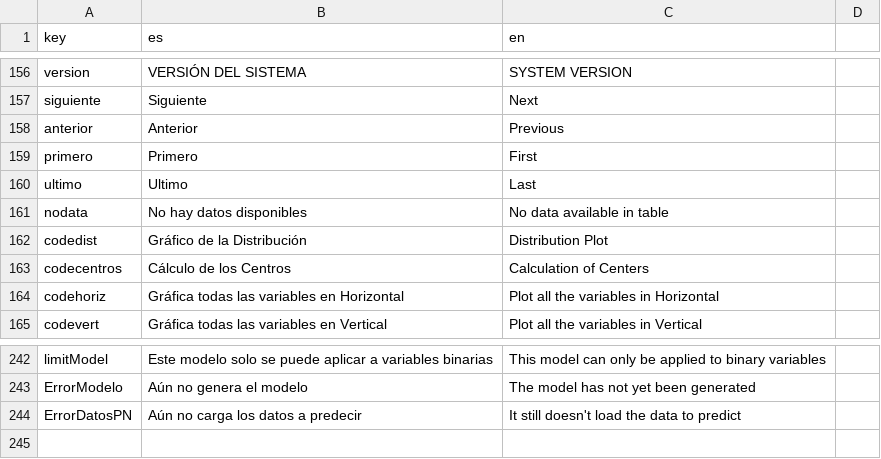
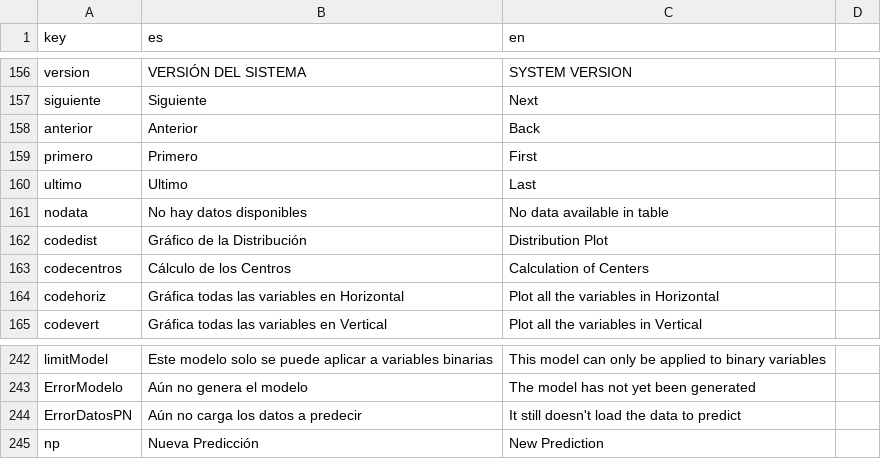
Before and after one commit to PROMiDAT/predictoR, a CSV file: inst/application/www/diccionario.csv, drawn as a sheet; only a part is shown, gaps mark what is left out.

```diff
--- a/inst/application/www/diccionario.csv
+++ b/inst/application/www/diccionario.csv
@@ -157,3 +157,3 @@ version;VERSIÓN DEL SISTEMA;SYSTEM VERSION
 siguiente;Siguiente;Next
-anterior;Anterior;Previous
+anterior;Anterior;Back
 primero;Primero;First
@@ -244 +244,2 @@ ErrorModelo;Aún no genera el modelo;The model has not yet been generated
 ErrorDatosPN;Aún no carga los datos a predecir;It still doesn't load the data to predict
+np;Nueva Predicción;New Prediction
```
Also changed, not shown: 9 other files.
